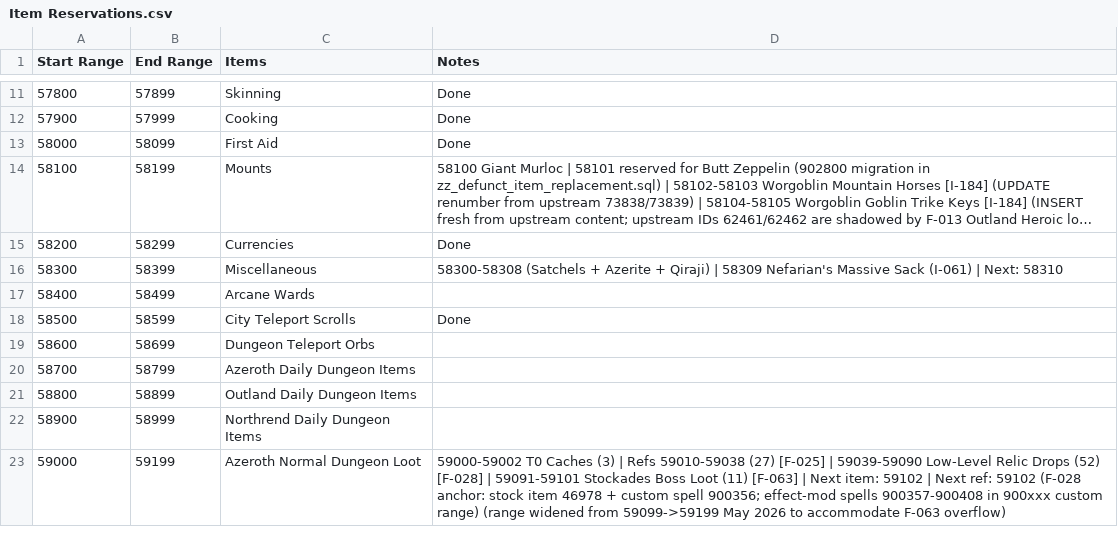
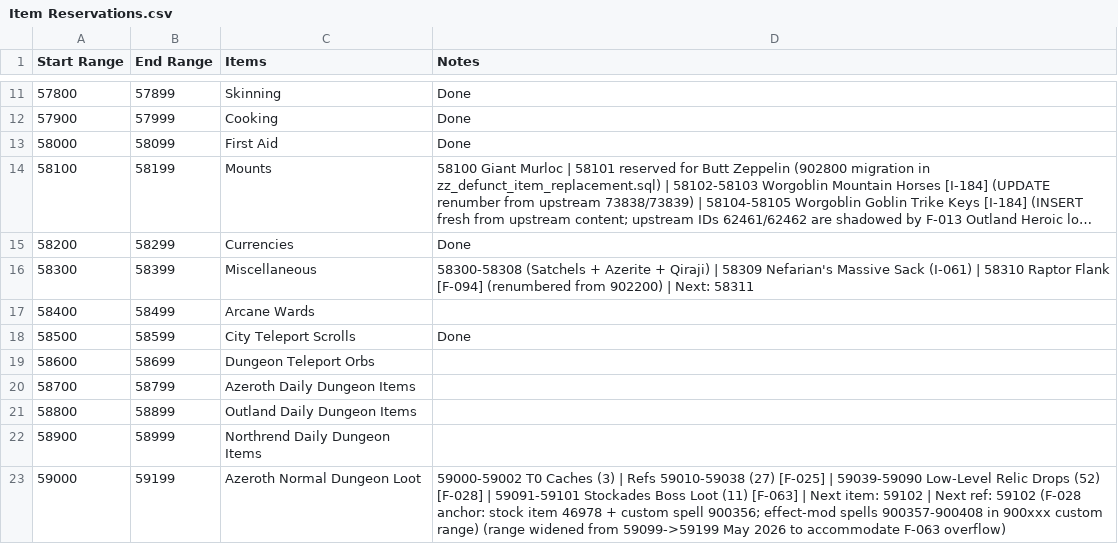
Before and after one commit to ZepplinCore-Development/Zeppelin-Craft, a CSV file: Scripts/Item Scripts/Item Reservations.csv, drawn as a sheet; only a part is shown, gaps mark what is left out; long unchanged cells end in ….

```diff
--- a/Scripts/Item Scripts/Item Reservations.csv
+++ b/Scripts/Item Scripts/Item Reservations.csv
@@ -15,3 +15,3 @@
 58200,58299,Currencies,Done
-58300,58399,Miscellaneous,58300-58308 (Satchels + Azerite + Qiraji) | 58309 Nefarian's Massive Sack (I-061) | Next: 58310
+58300,58399,Miscellaneous,58300-58308 (Satchels + Azerite + Qiraji) | 58309 Nefarian's Massive Sack (I-061) | 58310 Raptor Flank [F-094] (renumbered from 902200) | Next: 58311
 58400,58499,Arcane Wards,
```
Also changed, not shown: 3 other files.
